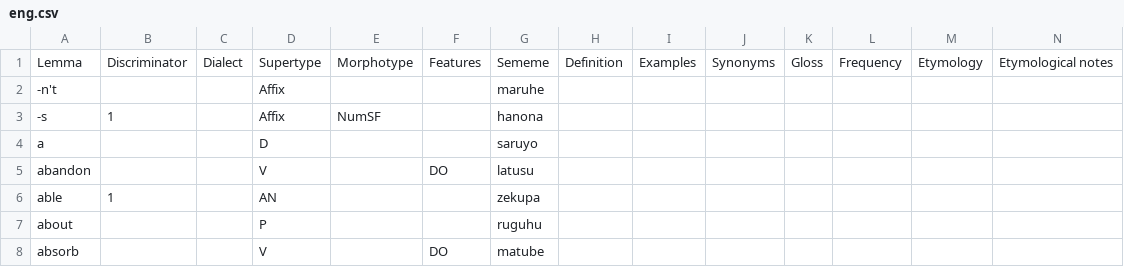
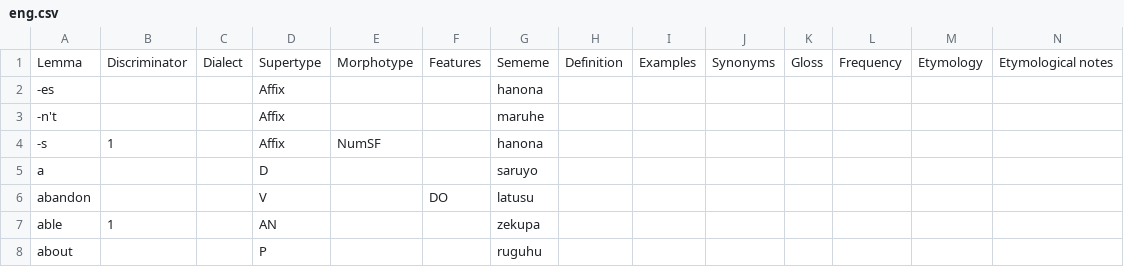
Before and after one commit to Ntsekees/Predilex, a CSV file: natlangs/eng.csv, drawn as a sheet; only a part is shown; the shorter side is filled out with more unchanged rows; the diff names each change by its address in the sheet, - before the commit and + after, or states it on an @@ line.

Commit message:
Adding an English entry.

```diff
--- a/natlangs/eng.csv
+++ b/natlangs/eng.csv
+row 2: -es |  |  | Affix |  |  | hanona
```
